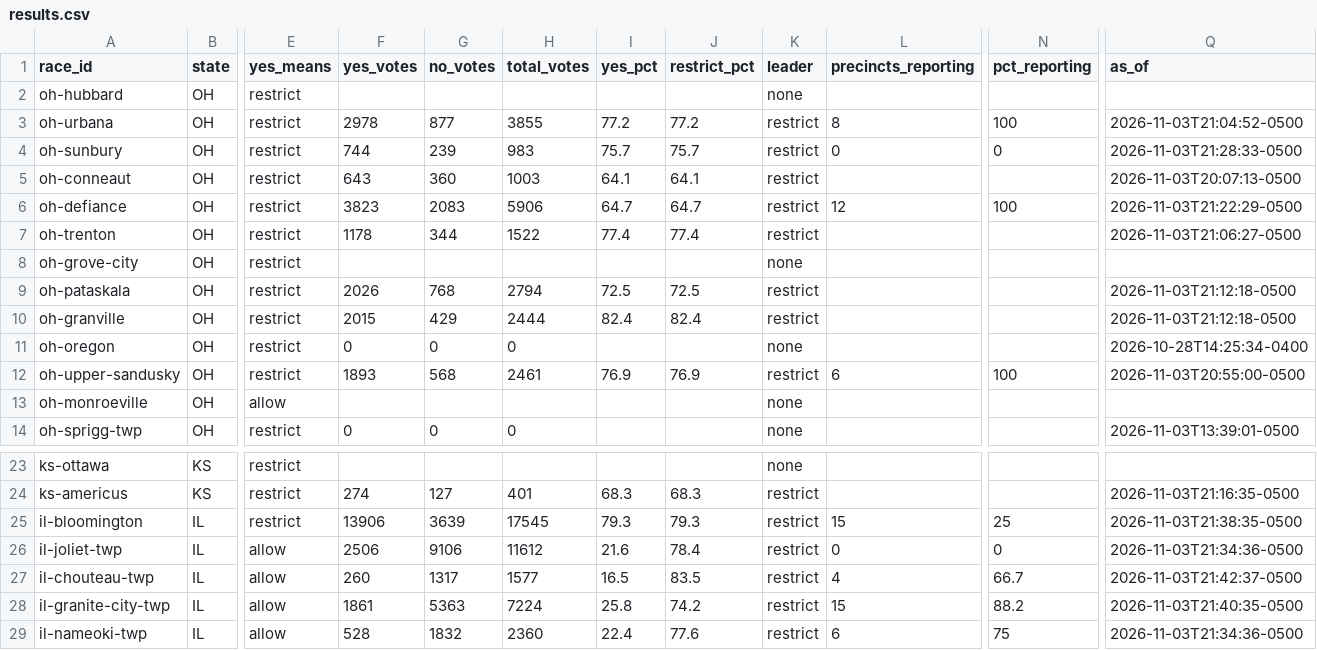
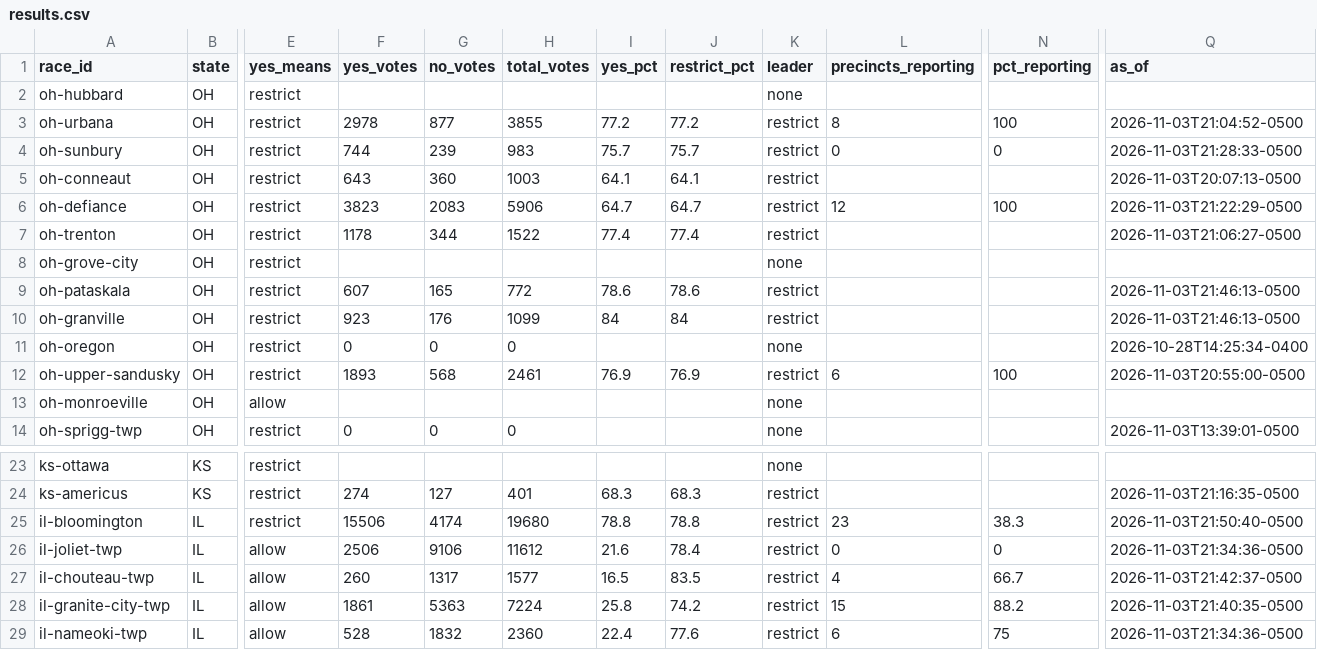
Before and after one commit to alexlundry/data_center_ballot_tracker, a CSV file: site/data/results.csv, drawn as a sheet; only a part is shown, gaps mark what is left out; the diff names each change by its address in the sheet, - before the commit and + after, or states it on an @@ line.

Commit message:
results 2026-11-04T02:50Z

```diff
--- a/site/data/results.csv
+++ b/site/data/results.csv
-F9 (yes_votes): 2026
+F9 (yes_votes): 607
-G9 (no_votes): 768
+G9 (no_votes): 165
-H9 (total_votes): 2794
+H9 (total_votes): 772
-I9 (yes_pct): 72.5
+I9 (yes_pct): 78.6
-J9 (restrict_pct): 72.5
+J9 (restrict_pct): 78.6
-Q9:Q10 (as_of): 2026-11-03T21:12:18-0500
+Q9:Q10 (as_of): 2026-11-03T21:46:13-0500
-F10 (yes_votes): 2015
+F10 (yes_votes): 923
-G10 (no_votes): 429
+G10 (no_votes): 176
-H10 (total_votes): 2444
+H10 (total_votes): 1099
-I10 (yes_pct): 82.4
+I10 (yes_pct): 84
-J10 (restrict_pct): 82.4
+J10 (restrict_pct): 84
-F25 (yes_votes): 13906
+F25 (yes_votes): 15506
-G25 (no_votes): 3639
+G25 (no_votes): 4174
-H25 (total_votes): 17545
+H25 (total_votes): 19680
-I25 (yes_pct): 79.3
+I25 (yes_pct): 78.8
-J25 (restrict_pct): 79.3
+J25 (restrict_pct): 78.8
-L25 (precincts_reporting): 15
+L25 (precincts_reporting): 23
-N25 (pct_reporting): 25
+N25 (pct_reporting): 38.3
-Q25 (as_of): 2026-11-03T21:38:35-0500
+Q25 (as_of): 2026-11-03T21:50:40-0500
```
Also changed, not shown: data/history.csv, 1 other file.
